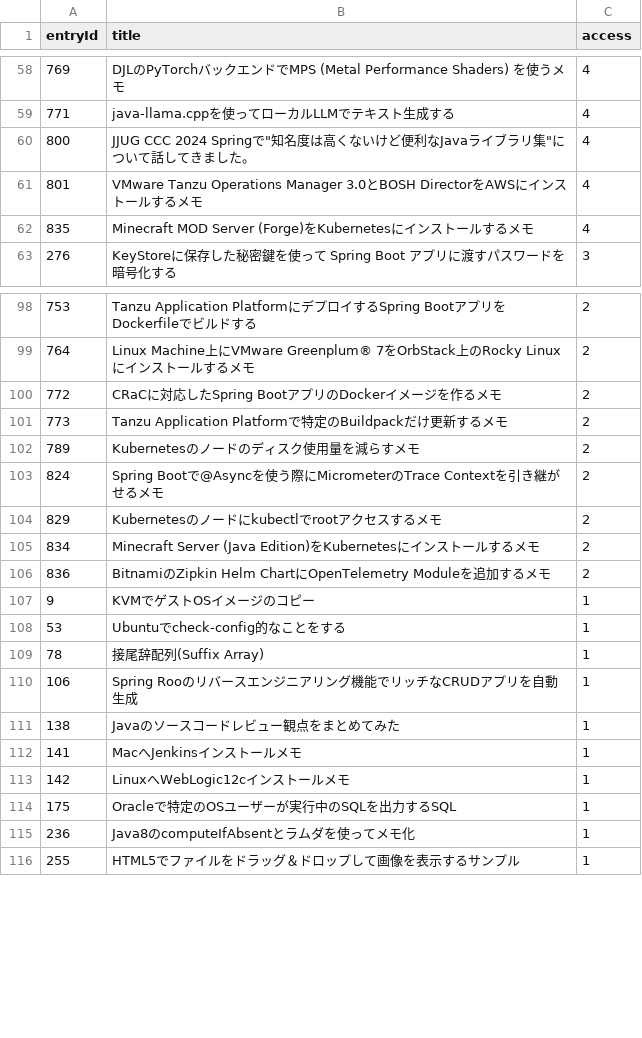
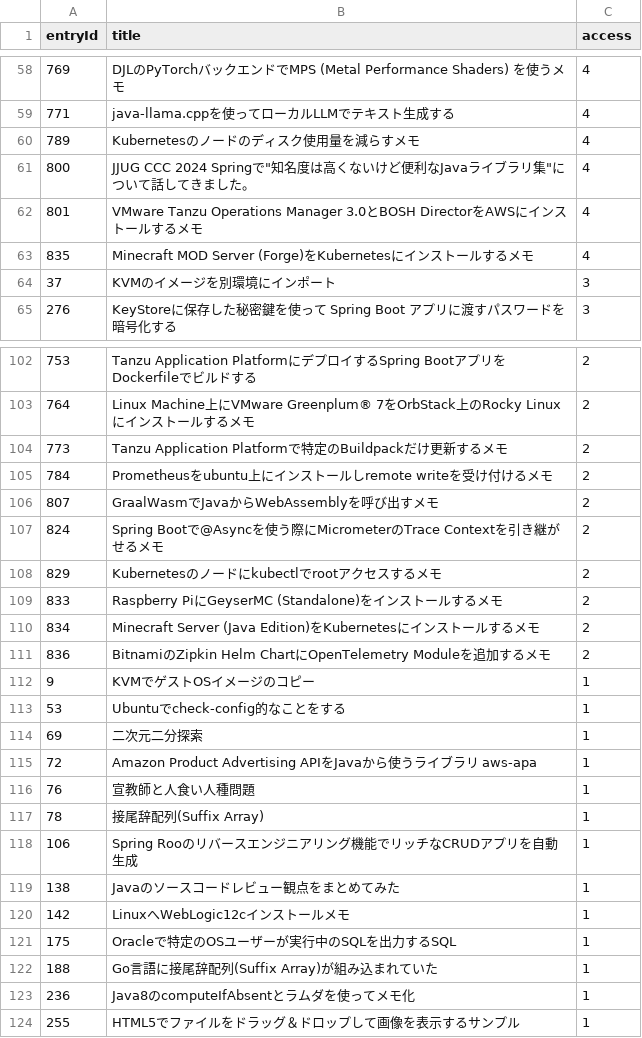
Before and after one commit to categolj/access-report, a CSV file: 2025-03-17_2025-03-23/countersByEntryId.csv, drawn as a sheet; only a part is shown, gaps mark what is left out; removed rows and columns are numbered as before the commit, all else as after; the diff covers the shown part only; the diff names each change by its address in the sheet, - before the commit and + after, or states it on an @@ line.

```diff
--- a/2025-03-17_2025-03-23/countersByEntryId.csv
+++ b/2025-03-17_2025-03-23/countersByEntryId.csv
+row 60: 789 | Kubernetesのノードのディスク使用量を減らすメモ | 4
+row 64: 37 | KVMのイメージを別環境にインポート | 3
-row 100: 772 | CRaCに対応したSpring BootアプリのDockerイメージを作るメモ | 2
-row 102: 789 | Kubernetesのノードのディスク使用量を減らすメモ | 2
+row 105: 784 | Prometheusをubuntu上にインストールしremote writeを受け付けるメモ | 2
+row 106: 807 | GraalWasmでJavaからWebAssemblyを呼び出すメモ | 2
+row 109: 833 | Raspberry PiにGeyserMC (Standalone)をインストールするメモ | 2
+row 114: 69 | 二次元二分探索 | 1
+row 115: 72 | Amazon Product Advertising APIをJavaから使うライブラリ aws-apa | 1
+row 116: 76 | 宣教師と人食い人種問題 | 1
-row 112: 141 | MacへJenkinsインストールメモ | 1
+row 122: 188 | Go言語に接尾辞配列(Suffix Array)が組み込まれていた | 1
```
Also changed, not shown: 26 added rows, 24 removed rows and 8 edited cells elsewhere in this file.
